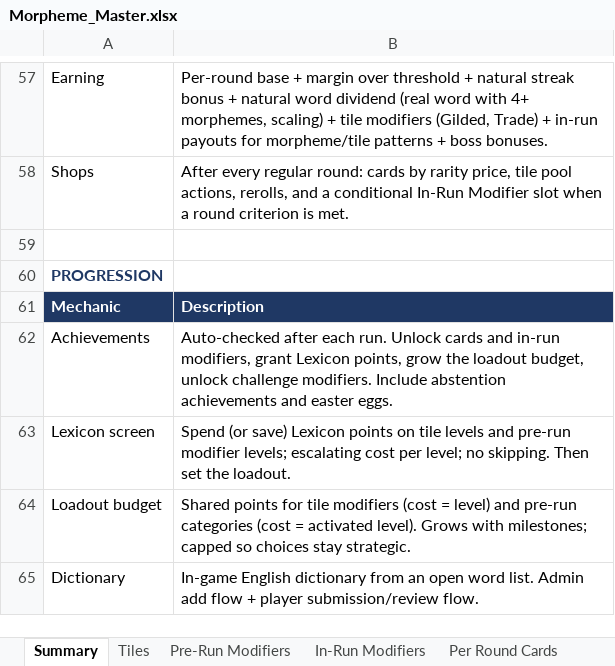
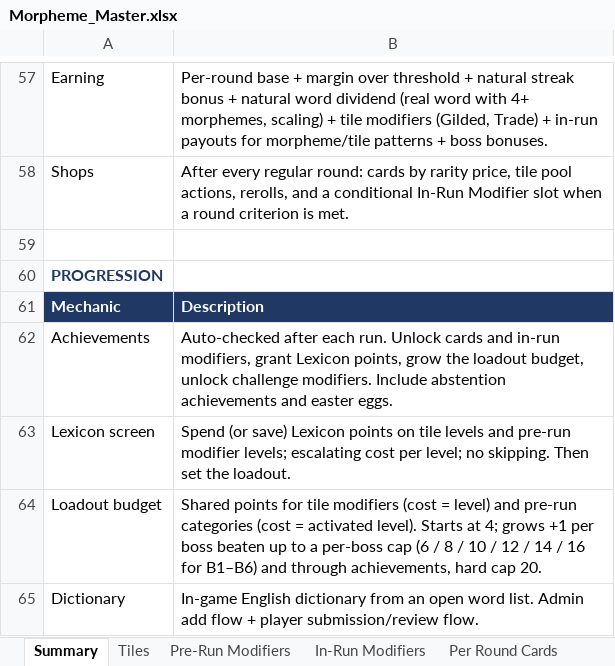
Before and after one commit to batkiss27/morpheme-prototype, an Excel workbook: Morpheme_Master.xlsx, sheet Summary, drawn as a sheet; only a part is shown, gaps mark what is left out; values as stored, in another font and other column widths than the file's, no borders; the diff names each change by its address in the sheet, - before the commit and + after, or states it on an @@ line.

```diff
--- a/Morpheme_Master.xlsx (sheet Summary)
+++ b/Morpheme_Master.xlsx (sheet Summary)
-B64: …activated level). Grows with milestones; capped so choices stay strategic.
+B64: …activated level). Starts at 4; grows +1 per boss beaten up to a per-boss cap (6 / 8 / 10 / 12 / 14 / 16 for B1–B6) and through achievements, hard cap 20.
```
Also changed, not shown: sheet Pre-Run Modifiers, 9 other files.
